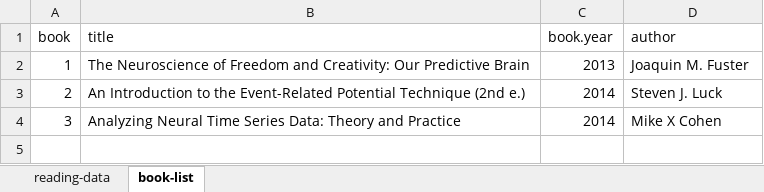
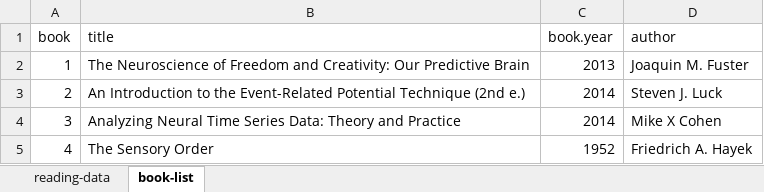
Before and after one commit to mkmiecik14/mkmiecik14.github.io, an Excel workbook: data/my-reads.xlsx, sheet book-list, drawn as a sheet; values as stored, in another font and other column widths than the file's, no borders; the diff names each change by its address in the sheet, - before the commit and + after, or states it on an @@ line.

Commit message:
updating my-reads to add correct book #4

```diff
--- a/data/my-reads.xlsx (sheet book-list)
+++ b/data/my-reads.xlsx (sheet book-list)
+row 5: 4 | The Sensory Order | 1952 | Friedrich A. Hayek
```
Also changed, not shown: sheet reading-data.
